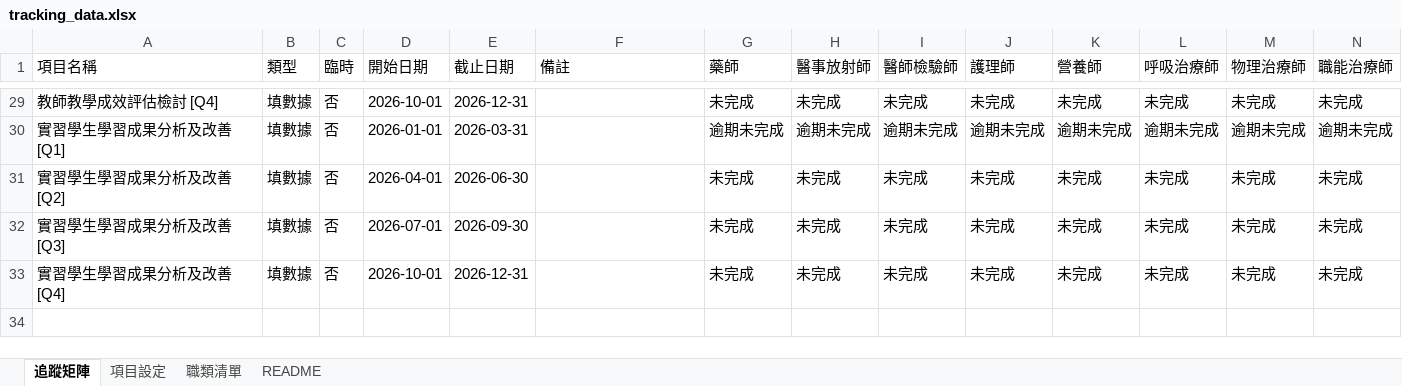
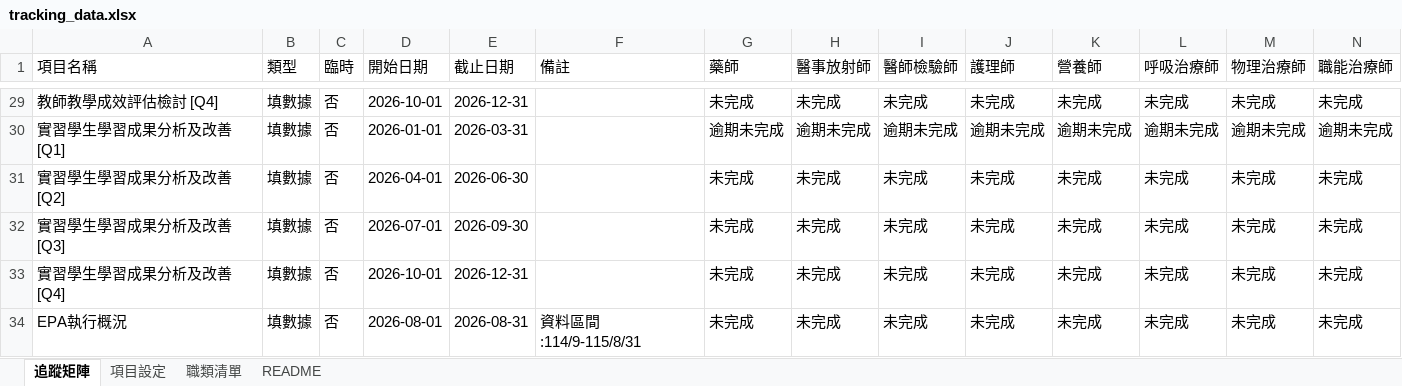
Before and after one commit to jmmvudci/teaching-tracking, an Excel workbook: tracking_data.xlsx, sheet 追蹤矩陣, drawn as a sheet; only a part is shown, gaps mark what is left out; values as stored, in another font and other column widths than the file's, no borders; rows hold the shown columns only; the diff names each change by its address in the sheet, - before the commit and + after, or states it on an @@ line.

Commit message:
update tracking data 2026/6/3 下午3:54:17

```diff
--- a/tracking_data.xlsx (sheet 追蹤矩陣)
+++ b/tracking_data.xlsx (sheet 追蹤矩陣)
+row 34: EPA執行概況 | 填數據 | 否 | 2026-08-01 | 2026-08-31 | 資料區間:114/9-115/8/31 | 未完成 | 未完成 | 未完成 | 未完成 | 未完成 | 未完成 | 未完成 | 未完成
```
Also changed, not shown: sheet 項目設定, sheet README.
